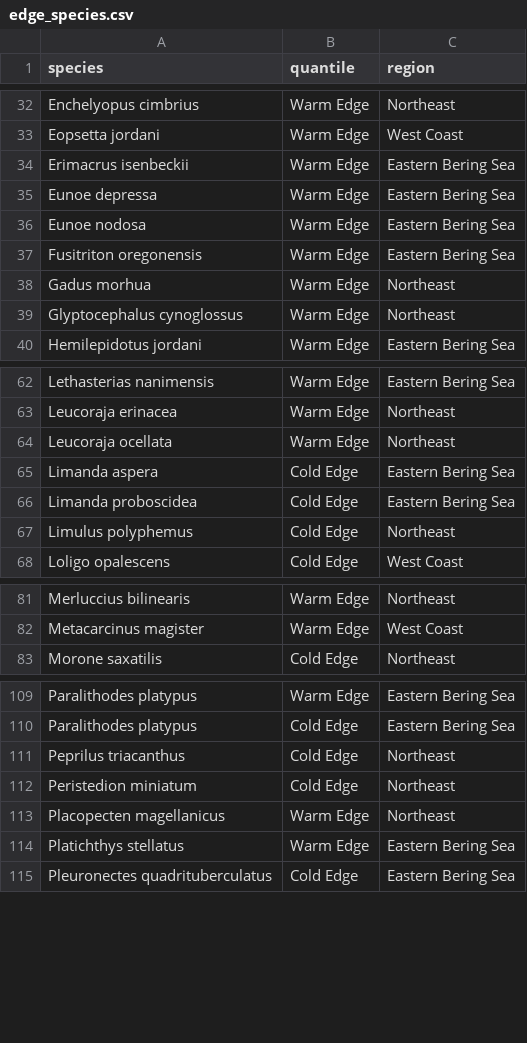
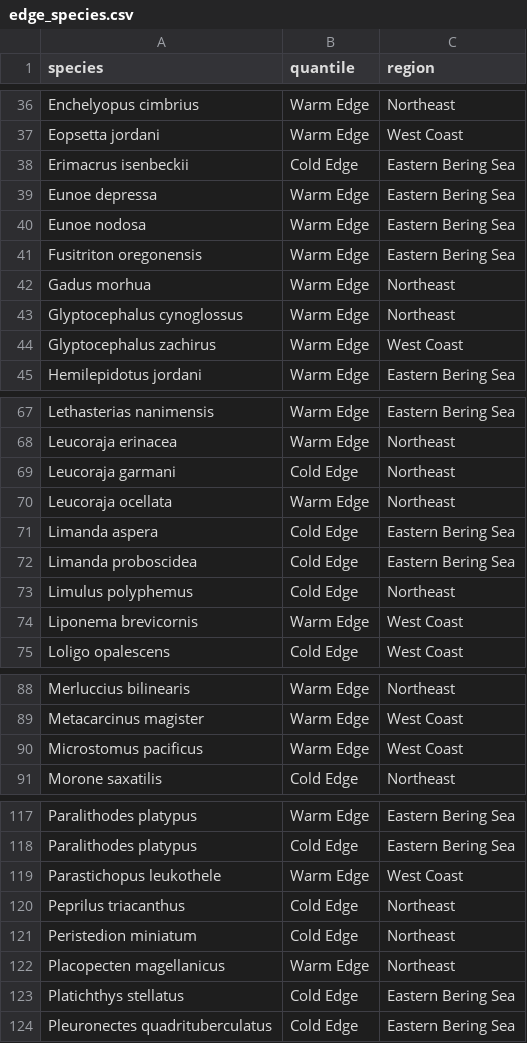
Before and after one commit to afredston/range-edge-niches, a CSV file: results/edge_species.csv, drawn as a sheet; only a part is shown, gaps mark what is left out; the diff covers the shown part only.

```diff
--- a/results/edge_species.csv
+++ b/results/edge_species.csv
@@ -33,3 +37,3 @@ Enchelyopus cimbrius,Warm Edge,Northeast
 Eopsetta jordani,Warm Edge,West Coast
-Erimacrus isenbeckii,Warm Edge,Eastern Bering Sea
+Erimacrus isenbeckii,Cold Edge,Eastern Bering Sea
 Eunoe depressa,Warm Edge,Eastern Bering Sea
@@ -39,2 +43,3 @@ Gadus morhua,Warm Edge,Northeast
 Glyptocephalus cynoglossus,Warm Edge,Northeast
+Glyptocephalus zachirus,Warm Edge,West Coast
 Hemilepidotus jordani,Warm Edge,Eastern Bering Sea
@@ -63,2 +68,3 @@ Lethasterias nanimensis,Warm Edge,Eastern Bering Sea
 Leucoraja erinacea,Warm Edge,Northeast
+Leucoraja garmani,Cold Edge,Northeast
 Leucoraja ocellata,Warm Edge,Northeast
@@ -67,2 +73,3 @@ Limanda proboscidea,Cold Edge,Eastern Bering Sea
 Limulus polyphemus,Cold Edge,Northeast
+Liponema brevicornis,Warm Edge,West Coast
 Loligo opalescens,Cold Edge,West Coast
@@ -82,2 +89,3 @@ Merluccius bilinearis,Warm Edge,Northeast
 Metacarcinus magister,Warm Edge,West Coast
+Microstomus pacificus,Warm Edge,West Coast
 Morone saxatilis,Cold Edge,Northeast
@@ -110,2 +118,3 @@ Paralithodes platypus,Warm Edge,Eastern Bering Sea
 Paralithodes platypus,Cold Edge,Eastern Bering Sea
+Parastichopus leukothele,Warm Edge,West Coast
 Peprilus triacanthus,Cold Edge,Northeast
@@ -113,3 +122,3 @@ Peristedion miniatum,Cold Edge,Northeast
 Placopecten magellanicus,Warm Edge,Northeast
-Platichthys stellatus,Warm Edge,Eastern Bering Sea
+Platichthys stellatus,Cold Edge,Eastern Bering Sea
 Pleuronectes quadrituberculatus,Cold Edge,Eastern Bering Sea
```
Also changed, not shown: 10 added rows, 1 removed row and 1 edited cell elsewhere in this file, results/edge_thermal_extreme_tracked_summary.csv.
